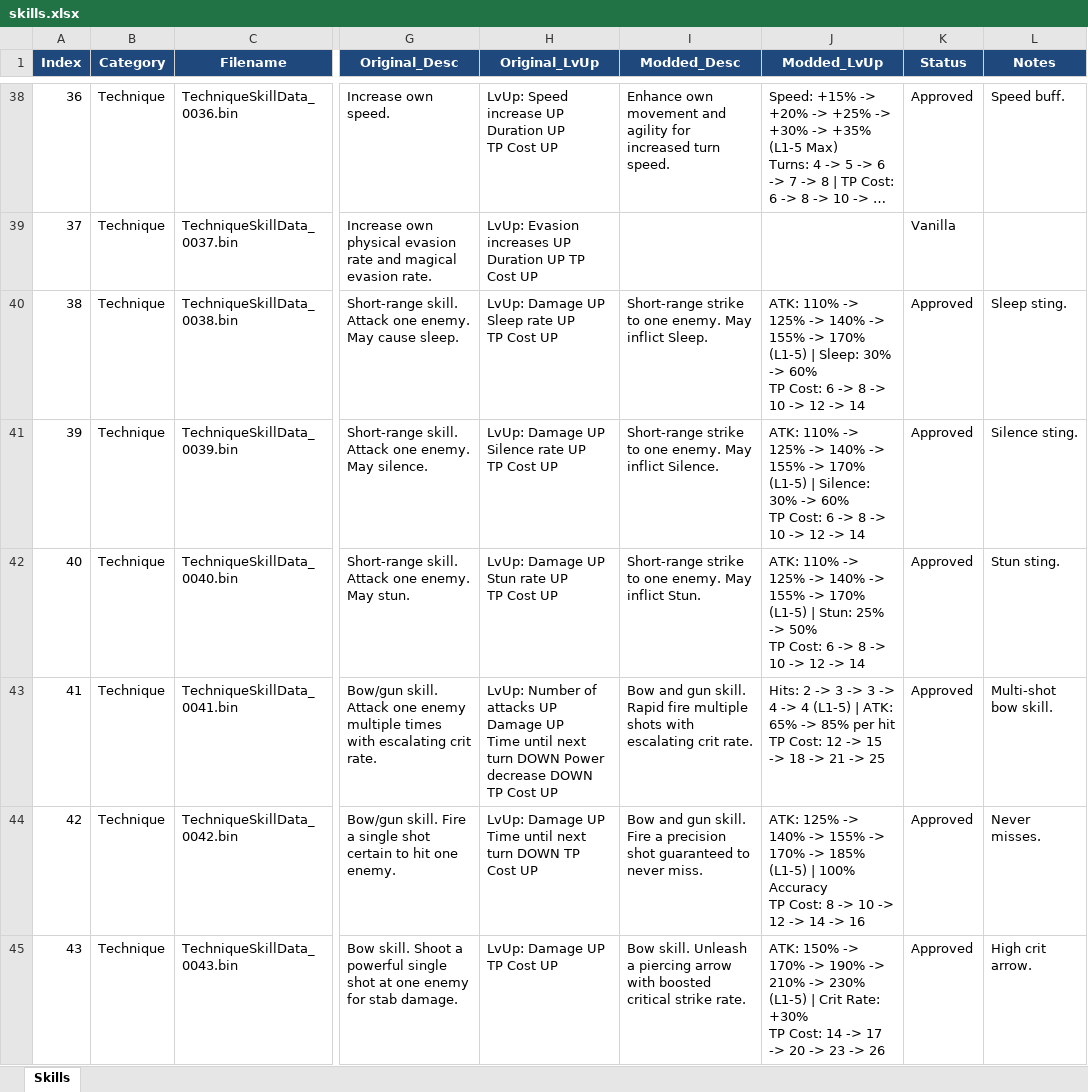
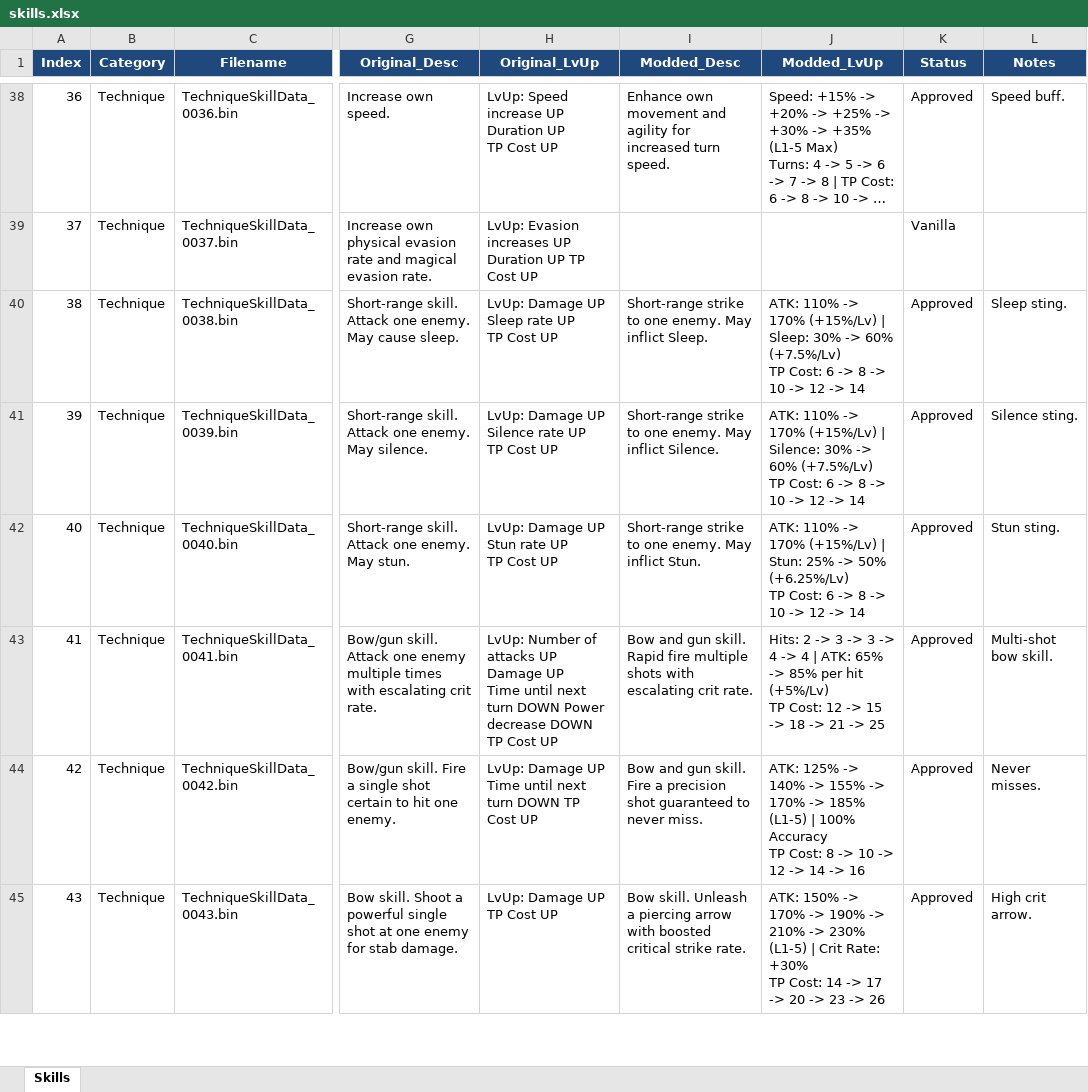
Before and after one commit to Asaad-E/DungeonTravelers_2_2_qol_balance_mod, an Excel workbook: mod_project/data_tables/skills.xlsx, sheet Skills, drawn as a sheet; only a part is shown, gaps mark what is left out; long unchanged cells end in …; values as stored, in another font and other column widths than the file's, no borders; ↵ is a line break in a cell; the diff covers the shown part only; the diff names each change by its address in the sheet, - before the commit and + after, or states it on an @@ line.

Commit message:
fix: apply QA audit resolutions for unique skills
apply QA audit resolutions for unique skills, range steps, item wording,
and audit tool

```diff
--- a/mod_project/data_tables/skills.xlsx (sheet Skills)
+++ b/mod_project/data_tables/skills.xlsx (sheet Skills)
-J40 (Modded_LvUp): …110% -> 125% -> 140% -> 155% -> 170% (L1-5) | Sleep: 30% -> 60% ↵ TP Cost:…
+J40 (Modded_LvUp): …110% -> 170% (+15%/Lv) | Sleep: 30% -> 60% (+7.5%/Lv) ↵ TP Cost:…
-J41 (Modded_LvUp): …110% -> 125% -> 140% -> 155% -> 170% (L1-5) | Silence: 30% -> 60% ↵ TP Cost:…
+J41 (Modded_LvUp): …110% -> 170% (+15%/Lv) | Silence: 30% -> 60% (+7.5%/Lv) ↵ TP Cost:…
-J42 (Modded_LvUp): …110% -> 125% -> 140% -> 155% -> 170% (L1-5) | Stun: 25% -> 50% ↵ TP Cost:…
+J42 (Modded_LvUp): …110% -> 170% (+15%/Lv) | Stun: 25% -> 50% (+6.25%/Lv) ↵ TP Cost:…
-J43 (Modded_LvUp): …-> 4 (L1-5) | ATK: 65% -> 85% per hit ↵ TP Cost:…
+J43 (Modded_LvUp): …-> 4 | ATK: 65% -> 85% per hit (+5%/Lv) ↵ TP Cost:…
```
Also changed, not shown: 50 edited cells elsewhere in this sheet, mod_project/data_tables/items.xlsx, 2 other files.
